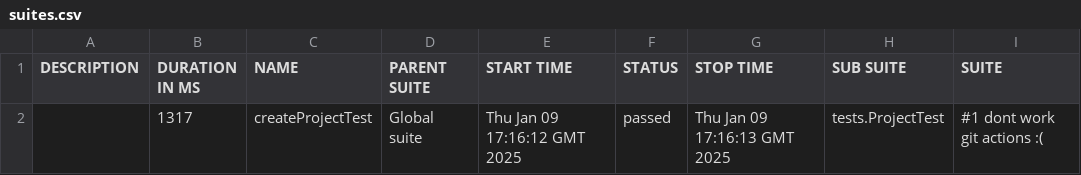
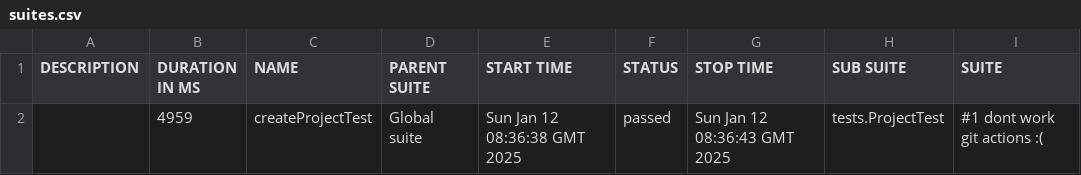
Before and after one commit to RomanIvanov-atom/QaseProject, a CSV file: 27/data/suites.csv, drawn as a sheet; only a part is shown; the diff names each change by its address in the sheet, - before the commit and + after, or states it on an @@ line.

```diff
--- a/27/data/suites.csv
+++ b/27/data/suites.csv
-B2 (DURATION IN MS): 1317
+B2 (DURATION IN MS): 4959
-E2 (START TIME): Thu Jan 09 17:16:12 GMT 2025
+E2 (START TIME): Sun Jan 12 08:36:38 GMT 2025
-G2 (STOP TIME): Thu Jan 09 17:16:13 GMT 2025
+G2 (STOP TIME): Sun Jan 12 08:36:43 GMT 2025
```
Also changed, not shown: 26 other files.
